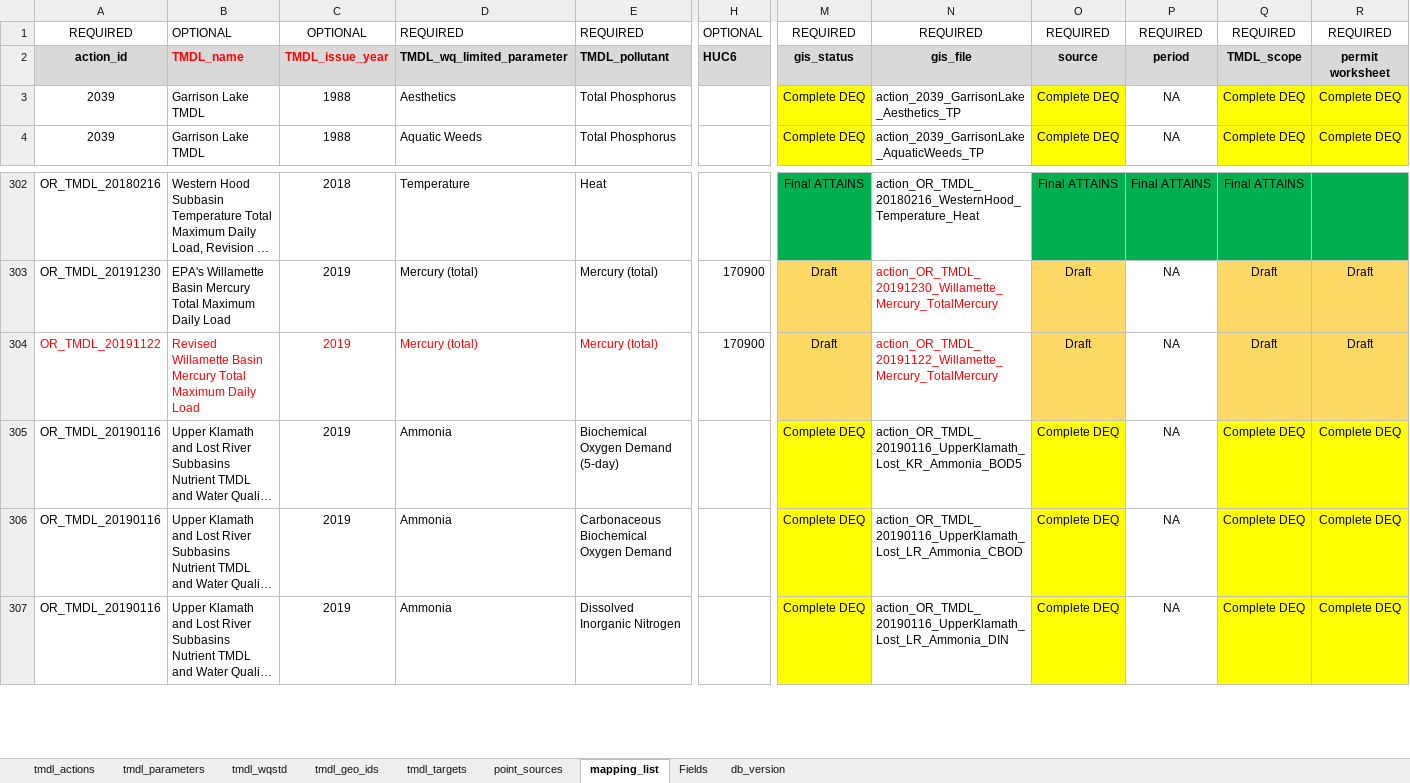
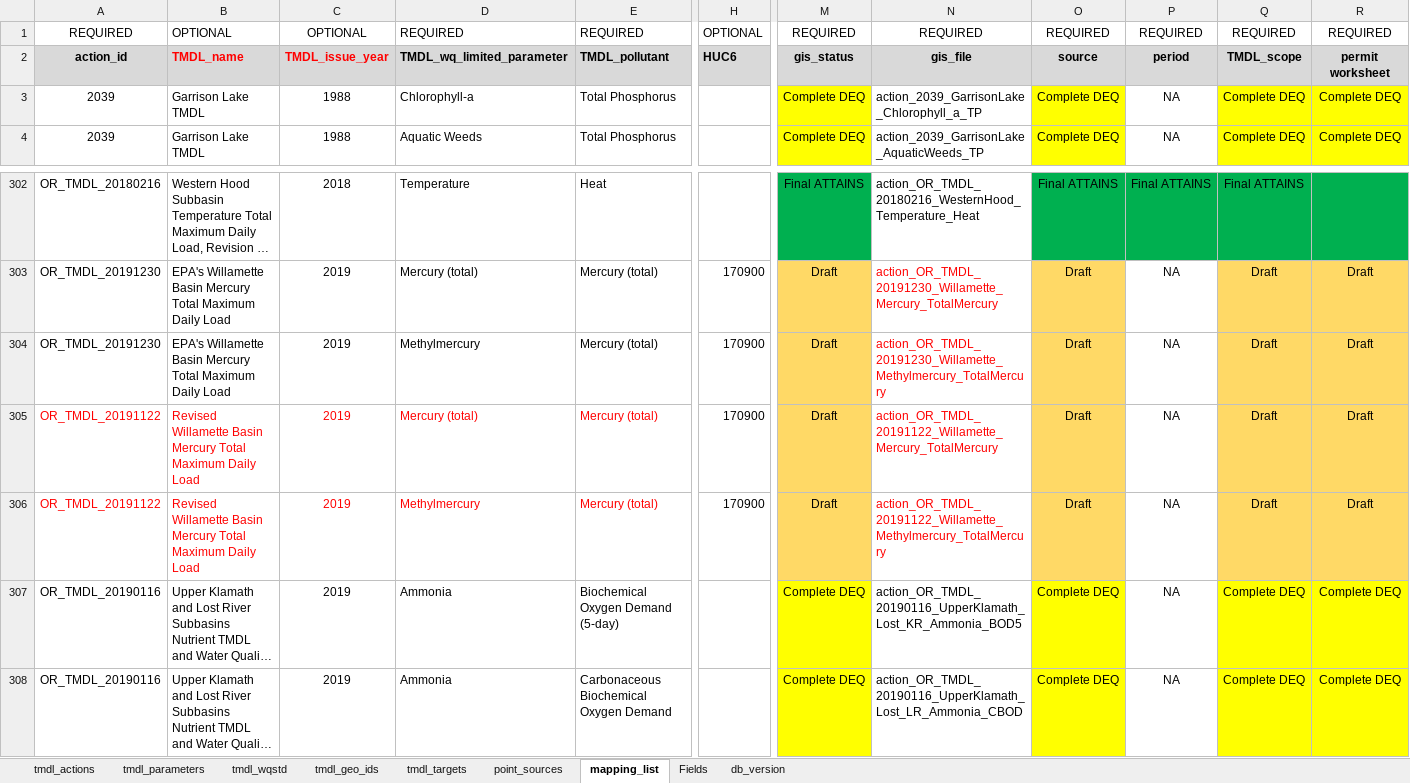
Before and after one commit to DEQrmichie/odeqtmdl, an Excel workbook: data_raw/TMDL_db_tabular.xlsx, sheet mapping_list, drawn as a sheet; only a part is shown, gaps mark what is left out; the shorter side is filled out with more unchanged rows; long unchanged cells end in …; values as stored, in another font and other column widths than the file's, no borders; rows hold the shown columns only; the diff names each change by its address in the sheet, - before the commit and + after, or states it on an @@ line.

Commit message:
Update TMDL_db_tabular.xlsx

```diff
--- a/data_raw/TMDL_db_tabular.xlsx (sheet mapping_list)
+++ b/data_raw/TMDL_db_tabular.xlsx (sheet mapping_list)
-D3: Aesthetics
+D3: Chlorophyll-a
-N3: action_2039_GarrisonLake_Aesthetics_TP
+N3: action_2039_GarrisonLake_Chlorophyll_a_TP
+row 304: OR_TMDL_20191230 | EPA's Willamette Basin Mercury Total Maximum Daily Load | 2019 | Methylmercury | Mercury (total) | 170900 | Draft | action_OR_TMDL_20191230_Willamette_Methylmercury_TotalMercury | Draft | NA | Draft | Draft
+row 306: OR_TMDL_20191122 | Revised Willamette Basin Mercury Total Maximum Daily Load | 2019 | Methylmercury | Mercury (total) | 170900 | Draft | action_OR_TMDL_20191122_Willamette_Methylmercury_TotalMercury | Draft | NA | Draft | Draft
```
Also changed, not shown: sheet point_sources, sheet tmdl_wqstd, sheet tmdl_parameters, sheet tmdl_targets, sheet tmdl_actions.
